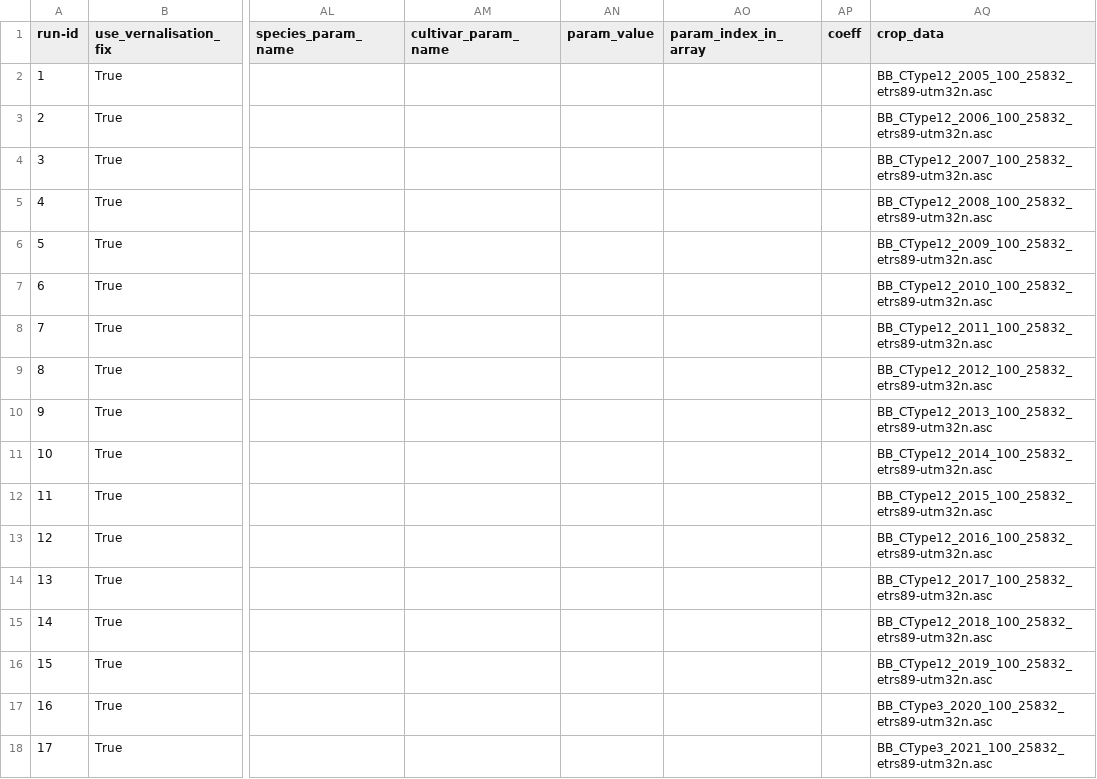
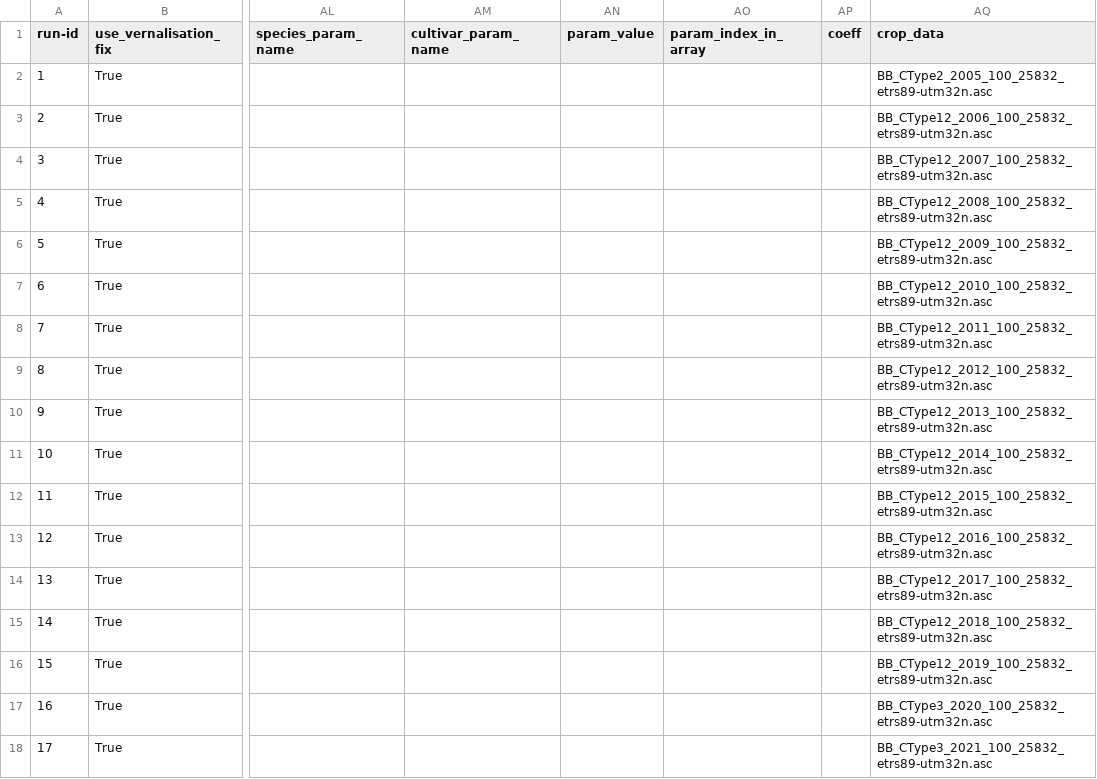
Before and after one commit to zalf-rpm/switch, a CSV file: sim_setups_LF.csv, drawn as a sheet; only a part is shown, gaps mark what is left out; the diff names each change by its address in the sheet, - before the commit and + after, or states it on an @@ line.

```diff
--- a/sim_setups_LF.csv
+++ b/sim_setups_LF.csv
-AQ2 (crop_data): BB_CType12_2005_100_25832_etrs89-utm32n.asc
+AQ2 (crop_data): BB_CType2_2005_100_25832_etrs89-utm32n.asc
```
Also changed, not shown: 2 other files.
